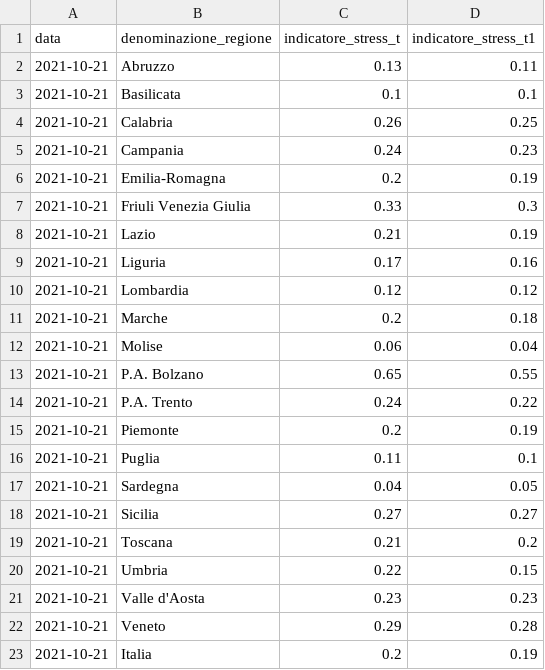
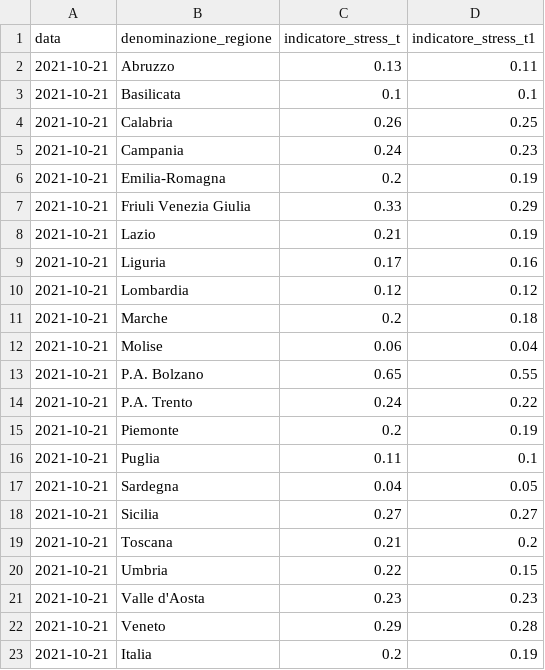
Before and after one commit to Data-Network-Lab/indicatore_zona_gialla, a CSV file: data/graph-data/arrow_plot.csv, drawn as a sheet.

```diff
--- a/data/graph-data/arrow_plot.csv
+++ b/data/graph-data/arrow_plot.csv
@@ -6,3 +6,3 @@ data,denominazione_regione,indicatore_stress_t,indicatore_stress_t1
 2021-10-21,Emilia-Romagna,0.2,0.19
-2021-10-21,Friuli Venezia Giulia,0.33,0.3
+2021-10-21,Friuli Venezia Giulia,0.33,0.29
 2021-10-21,Lazio,0.21,0.19
```
Also changed, not shown: data/graph-data/scatterplot.csv, data/graph-data/tabella_semplice.csv, 3 other files.
